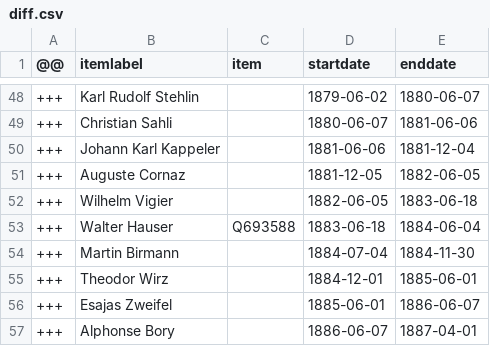
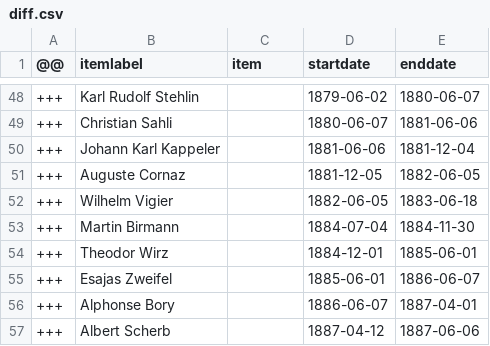
Before and after one commit to every-politician-scrapers/swiss-federal-council, a CSV file: sources/cos-president/diff.csv, drawn as a sheet; only a part is shown, gaps mark what is left out; the shorter side is filled out with more unchanged rows; the diff names each change by its address in the sheet, - before the commit and + after, or states it on an @@ line.

```diff
--- a/sources/cos-president/diff.csv
+++ b/sources/cos-president/diff.csv
-row 53: +++ | Walter Hauser | Q693588 | 1883-06-18 | 1884-06-04
```
Also changed, not shown: sources/cos-president/wikidata.csv.
